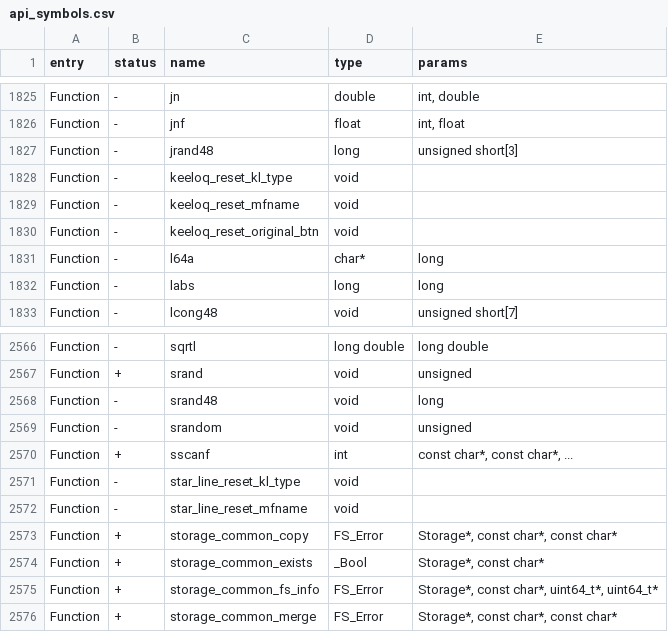
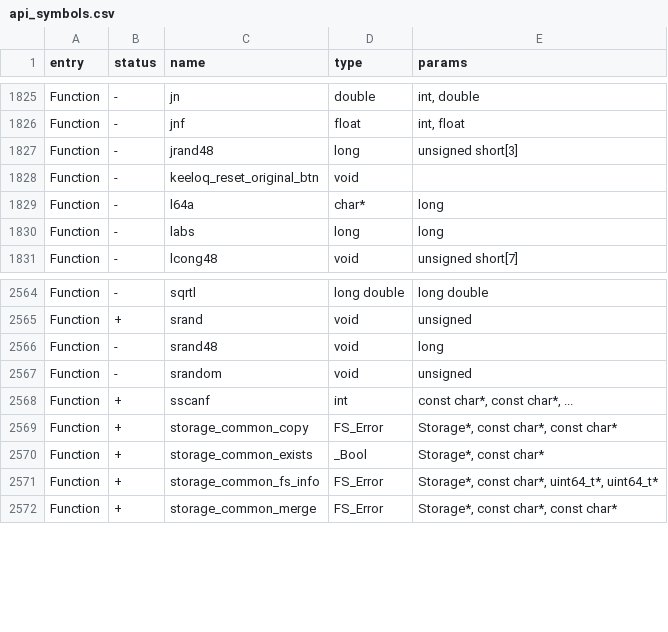
Before and after one commit to Gustav-png/Moon-Firmware, a CSV file: firmware/targets/f7/api_symbols.csv, drawn as a sheet; only a part is shown, gaps mark what is left out.

```diff
--- a/firmware/targets/f7/api_symbols.csv
+++ b/firmware/targets/f7/api_symbols.csv
@@ -1827,4 +1827,2 @@ Function,-,jnf,float,"int, float"
 Function,-,jrand48,long,unsigned short[3]
-Function,-,keeloq_reset_kl_type,void,
-Function,-,keeloq_reset_mfname,void,
 Function,-,keeloq_reset_original_btn,void,
@@ -2570,4 +2568,2 @@ Function,-,srandom,void,unsigned
 Function,+,sscanf,int,"const char*, const char*, ..."
-Function,-,star_line_reset_kl_type,void,
-Function,-,star_line_reset_mfname,void,
 Function,+,storage_common_copy,FS_Error,"Storage*, const char*, const char*"
```
Also changed, not shown: 1 other file.
